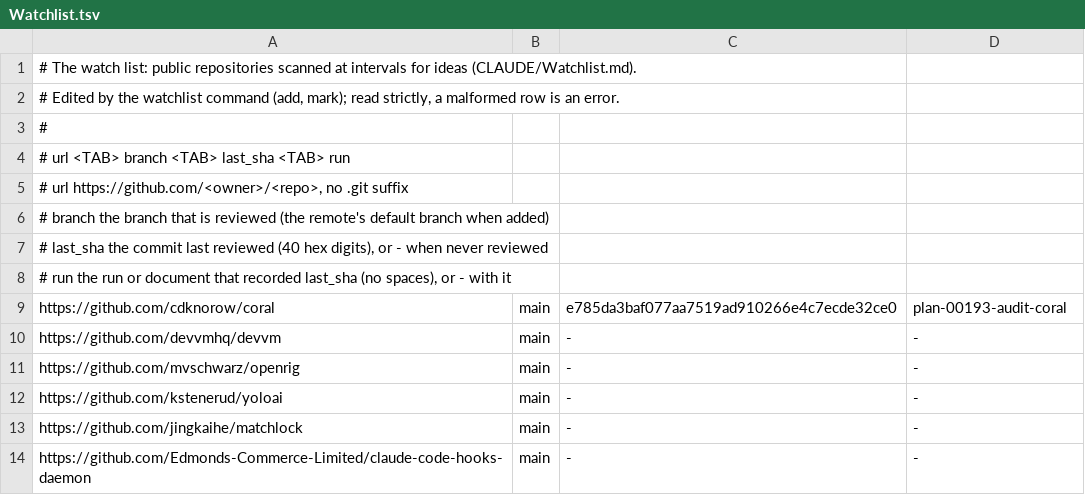
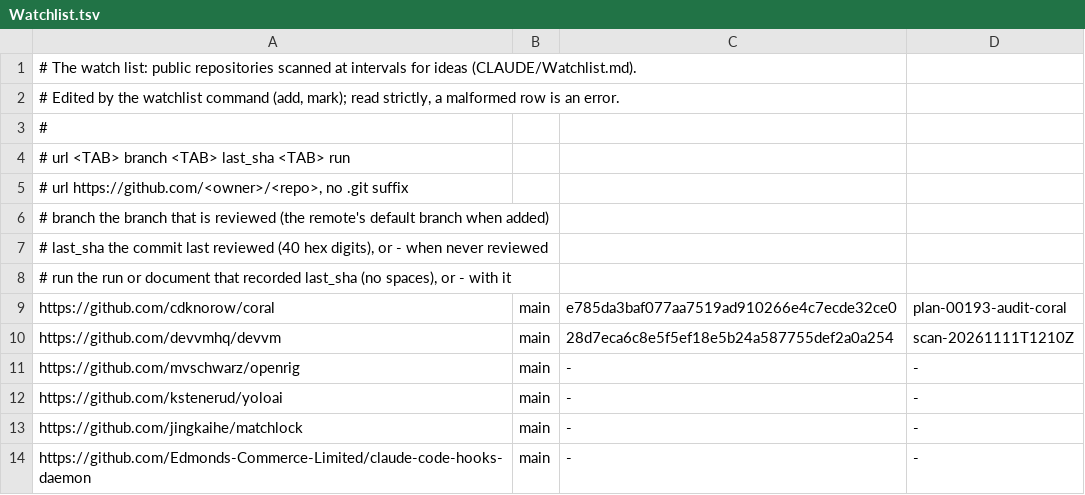
Before and after one commit to LongTermSupport/fedora-desktop, a TSV file: CLAUDE/Watchlist.tsv, drawn as a sheet; only a part is shown.

```diff
--- a/CLAUDE/Watchlist.tsv
+++ b/CLAUDE/Watchlist.tsv
@@ -9,3 +9,3 @@
 https://github.com/cdknorow/coral	main	e785da3baf077aa7519ad910266e4c7ecde32ce0	plan-00193-audit-coral
-https://github.com/devvmhq/devvm	main	-	-
+https://github.com/devvmhq/devvm	main	28d7eca6c8e5f5ef18e5b24a587755def2a0a254	scan-20261111T1210Z
 https://github.com/mvschwarz/openrig	main	-	-
```
Also changed, not shown: 5 other files.
